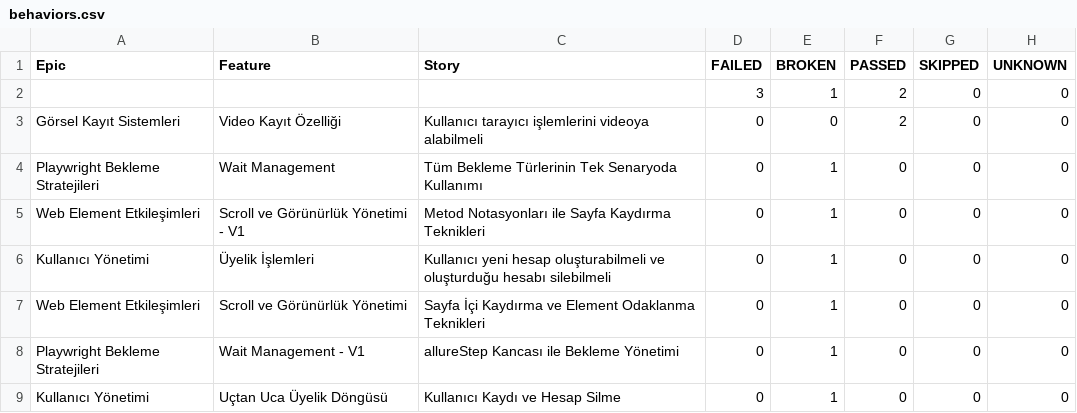
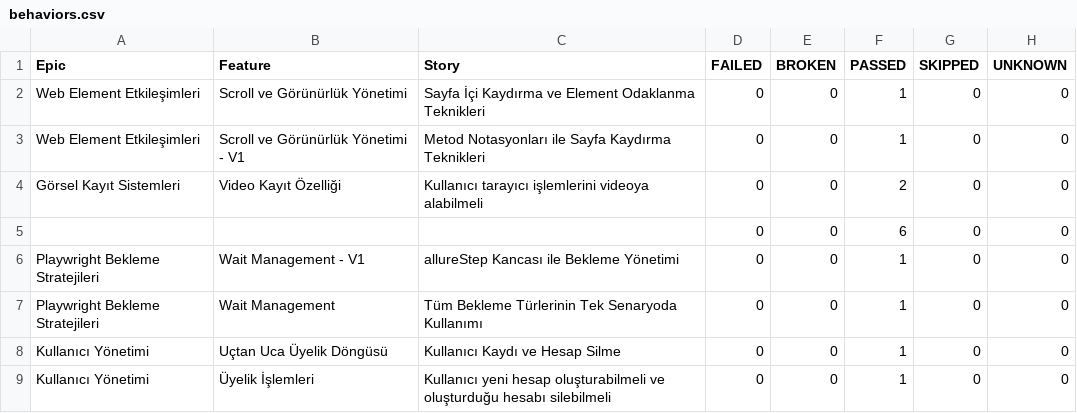
Before and after one commit to kilicCeren/TestAutomationWithPlaywrightJava, a CSV file: allure-history/data/behaviors.csv, drawn as a sheet.

```diff
--- a/allure-history/data/behaviors.csv
+++ b/allure-history/data/behaviors.csv
@@ -1,9 +1,9 @@
 "Epic","Feature","Story","FAILED","BROKEN","PASSED","SKIPPED","UNKNOWN"
-"","","","3","1","2","0","0"
+"Web Element Etkileşimleri","Scroll ve Görünürlük Yönetimi","Sayfa İçi Kaydırma ve Element Odaklanma Teknikleri","0","0","1","0","0"
+"Web Element Etkileşimleri","Scroll ve Görünürlük Yönetimi - V1","Metod Notasyonları ile Sayfa Kaydırma Teknikleri","0","0","1","0","0"
 "Görsel Kayıt Sistemleri","Video Kayıt Özelliği","Kullanıcı tarayıcı işlemlerini videoya alabilmeli","0","0","2","0","0"
-"Playwright Bekleme Stratejileri","Wait Management","Tüm Bekleme Türlerinin Tek Senaryoda Kullanımı","0","1","0","0","0"
-"Web Element Etkileşimleri","Scroll ve Görünürlük Yönetimi - V1","Metod Notasyonları ile Sayfa Kaydırma Teknikleri","0","1","0","0","0"
-"Kullanıcı Yönetimi","Üyelik İşlemleri","Kullanıcı yeni hesap oluşturabilmeli ve oluşturduğu hesabı silebilmeli","0","1","0","0","0"
-"Web Element Etkileşimleri","Scroll ve Görünürlük Yönetimi","Sayfa İçi Kaydırma ve Element Odaklanma Teknikleri","0","1","0","0","0"
-"Playwright Bekleme Stratejileri","Wait Management - V1","allureStep Kancası ile Bekleme Yönetimi","0","1","0","0","0"
-"Kullanıcı Yönetimi","Uçtan Uca Üyelik Döngüsü","Kullanıcı Kaydı ve Hesap Silme","0","1","0","0","0"
+"","","","0","0","6","0","0"
+"Playwright Bekleme Stratejileri","Wait Management - V1","allureStep Kancası ile Bekleme Yönetimi","0","0","1","0","0"
+"Playwright Bekleme Stratejileri","Wait Management","Tüm Bekleme Türlerinin Tek Senaryoda Kullanımı","0","0","1","0","0"
+"Kullanıcı Yönetimi","Uçtan Uca Üyelik Döngüsü","Kullanıcı Kaydı ve Hesap Silme","0","0","1","0","0"
+"Kullanıcı Yönetimi","Üyelik İşlemleri","Kullanıcı yeni hesap oluşturabilmeli ve oluşturduğu hesabı silebilmeli","0","0","1","0","0"
```
Also changed, not shown: allure-history/data/suites.csv, 52 other files.
